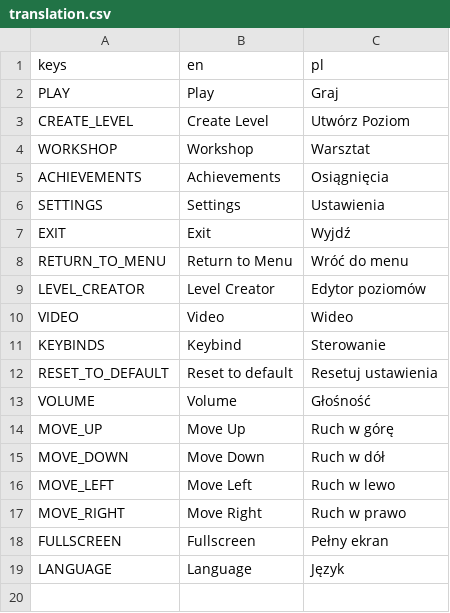
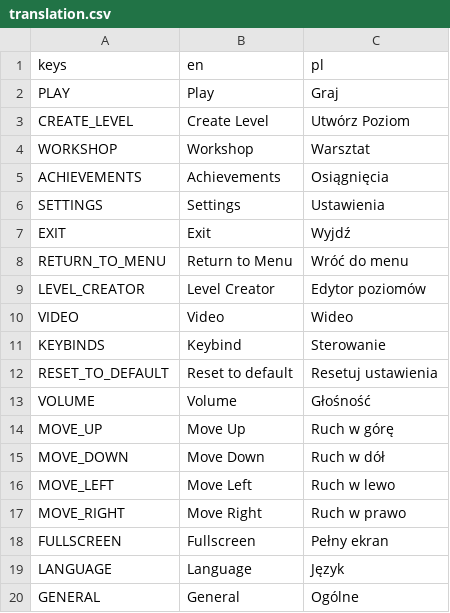
Before and after one commit to Vetsou/lost-in-space, a CSV file: LostInSpace/Resources/Translations/translation.csv, drawn as a sheet.

Commit message:
add General settings tab

```diff
--- a/LostInSpace/Resources/Translations/translation.csv
+++ b/LostInSpace/Resources/Translations/translation.csv
@@ -19 +19,2 @@ FULLSCREEN,Fullscreen,Pełny ekran
 LANGUAGE,Language,Język
+GENERAL,General,Ogólne
```
Also changed, not shown: 9 other files.
